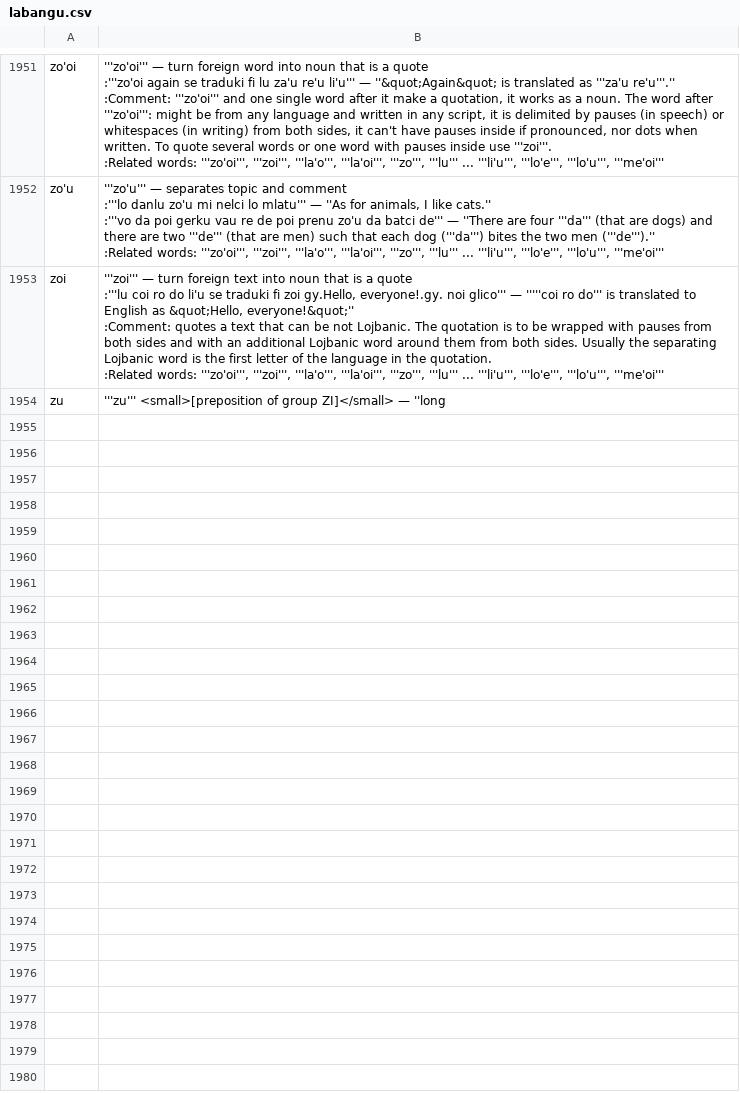
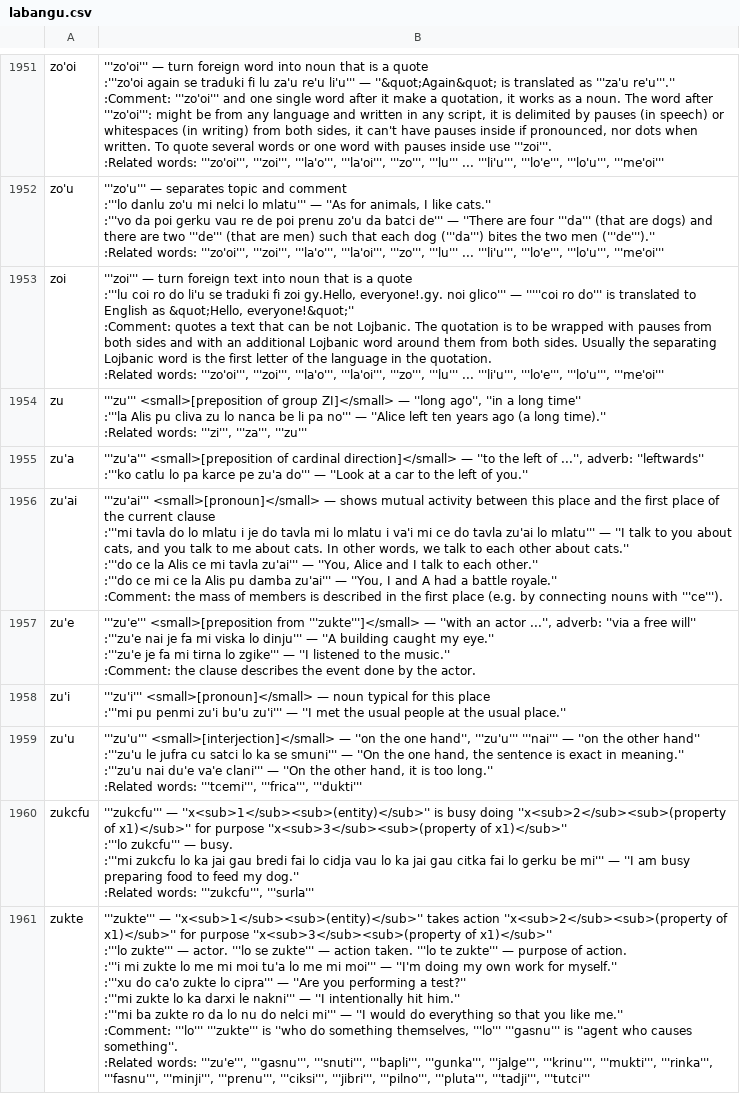
Before and after one commit to lagleki/livla, a CSV file: ircbot/dumps/labangu.csv, drawn as a sheet; only a part is shown, gaps mark what is left out; the diff covers the shown part only.

Commit message:
allowing {jebo} between sumsmi

```diff
--- a/ircbot/dumps/labangu.csv
+++ b/ircbot/dumps/labangu.csv
@@ -9662,3 +9662,41 @@ zoi,"
 :Related words: '''zo'oi''', '''zoi''', '''la'o''', '''la'oi''', '''zo''', '''lu''' ... '''li'u''', '''lo'e''', '''lo'u''', '''me'oi'''"
-zu,"
-'''zu''' <small>[preposition of group ZI]</small> — ''long
+zu,"
+'''zu''' <small>[preposition of group ZI]</small> — ''long ago'', ''in a long time''
+:'''la Alis pu cliva zu lo nanca be li pa no''' — ''Alice left ten years ago (a long time).''
+:Related words: '''zi''', '''za''', '''zu'''"
+zu'a,"
+'''zu'a''' <small>[preposition of cardinal direction]</small> — ''to the left of ...'', adverb: ''leftwards''
+:'''ko catlu lo pa karce pe zu'a do''' — ''Look at a car to the left of you.''"
+zu'ai,"
+'''zu'ai''' <small>[pronoun]</small> — shows mutual activity between this place and the first place of the current clause
+:'''mi tavla do lo mlatu i je do tavla mi lo mlatu i va'i mi ce do tavla zu'ai lo mlatu''' — ''I talk to you about cats, and you talk to me about cats. In other words, we talk to each other about cats.''
+:'''do ce la Alis ce mi tavla zu'ai''' — ''You, Alice and I talk to each other.''
+:'''do ce mi ce la Alis pu damba zu'ai''' — ''You, I and A had a battle royale.''
+:Comment: the mass of members is described in the first place (e.g. by connecting nouns with '''ce''')."
+zu'e,"
+'''zu'e''' <small>[preposition from '''zukte''']</small> — ''with an actor ...'', adverb: ''via a free will''
+:'''zu'e nai je fa mi viska lo dinju''' — ''A building caught my eye.''
+:'''zu'e je fa mi tirna lo zgike''' — ''I listened to the music.''
+:Comment: the clause describes the event done by the actor."
+zu'i,"
+'''zu'i''' <small>[pronoun]</small> — noun typical for this place
+:'''mi pu penmi zu'i bu'u zu'i''' — ''I met the usual people at the usual place.''"
+zu'u,"
+'''zu'u''' <small>[interjection]</small> — ''on the one hand'', '''zu'u''' '''nai''' — ''on the other hand''
+:'''zu'u le jufra cu satci lo ka se smuni''' — ''On the one hand, the sentence is exact in meaning.''
+:'''zu'u nai du'e va'e clani''' — ''On the other hand, it is too long.''
+:Related words: '''tcemi''', '''frica''', '''dukti'''"
+zukcfu,"
+'''zukcfu''' — ''x<sub>1</sub><sub>(entity)</sub>''  is busy doing  ''x<sub>2</sub><sub>(property of x1)</sub>''  for purpose  ''x<sub>3</sub><sub>(property of x1)</sub>''
+:'''lo zukcfu''' — busy.
+:'''mi zukcfu lo ka jai gau bredi fai lo cidja vau lo ka jai gau citka fai lo gerku be mi''' — ''I am busy preparing food to feed my dog.''
+:Related words: '''zukcfu''', '''surla'''"
+zukte,"
+'''zukte''' — ''x<sub>1</sub><sub>(entity)</sub>''  takes action  ''x<sub>2</sub><sub>(property of x1)</sub>''  for purpose  ''x<sub>3</sub><sub>(property of x1)</sub>''
+:'''lo zukte''' — actor. '''lo se zukte''' — action taken. '''lo te zukte''' — purpose of action.
+:'''i mi zukte lo me mi moi tu'a lo me mi moi''' — ''I'm doing my own work for myself.''
+:'''xu do ca'o zukte lo cipra''' — ''Are you performing a test?''
+:'''mi zukte lo ka darxi le nakni''' — ''I intentionally hit him.''
+:'''mi ba zukte ro da lo nu do nelci mi''' — ''I would do everything so that you like me.''
+:Comment: '''lo''' '''zukte''' is ''who do something themselves, '''lo''' '''gasnu''' is ''agent who causes something''.
+:Related words: '''zu'e''', '''gasnu''', '''snuti''', '''bapli''', '''gunka''', '''jalge''', '''krinu''', '''mukti''', '''rinka''', '''fasnu''', '''minji''', '''prenu''', '''ciksi''', '''jibri''', '''pilno''', '''pluta''', '''tadji''', '''tutci'''"
```
Also changed, not shown: 7 added rows elsewhere in this file, 6 other files.
